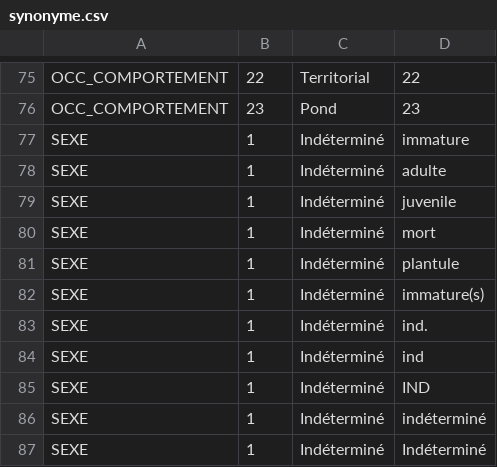
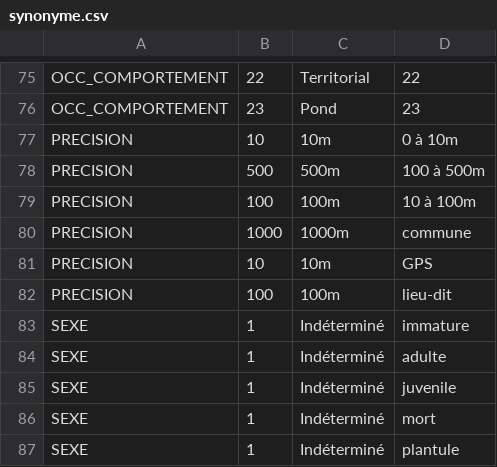
Before and after one commit to PnX-SI/Ressources-techniques, a CSV file: GeoNature/migration/sicen_to_occtaxV2/data/csv/synonyme.csv, drawn as a sheet; only a part is shown, gaps mark what is left out; the shorter side is filled out with more unchanged rows; the diff names each change by its address in the sheet, - before the commit and + after, or states it on an @@ line.

```diff
--- a/GeoNature/migration/sicen_to_occtaxV2/data/csv/synonyme.csv
+++ b/GeoNature/migration/sicen_to_occtaxV2/data/csv/synonyme.csv
+row 77: PRECISION | 10 | 10m | 0 à 10m
+row 78: PRECISION | 500 | 500m | 100 à 500m
+row 79: PRECISION | 100 | 100m | 10 à 100m
+row 80: PRECISION | 1000 | 1000m | commune
+row 81: PRECISION | 10 | 10m | GPS
+row 82: PRECISION | 100 | 100m | lieu-dit
```
Also changed, not shown: 8 other files.
